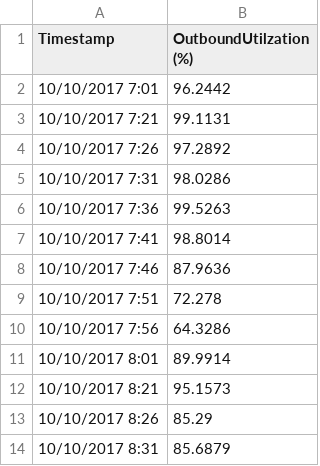
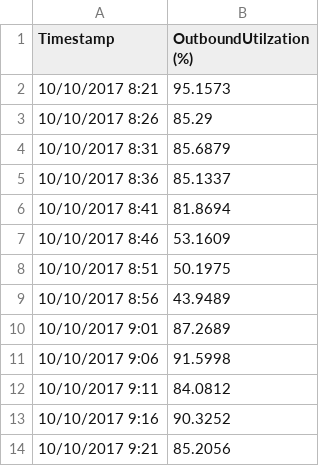
Before and after one commit to sanquaorg/Time-Series-Analysis-Forecasting--19CSE355, a CSV file: Network Analytics.csv, drawn as a sheet; only a part is shown; the shorter side is filled out with more unchanged rows.

Commit message:
Update Network Analytics.csv

```diff
--- a/Network Analytics.csv
+++ b/Network Analytics.csv
@@ -1,12 +1,2 @@
 Timestamp,OutboundUtilzation (%)
-10/10/2017 7:01,96.2442
-10/10/2017 7:21,99.1131
-10/10/2017 7:26,97.2892
-10/10/2017 7:31,98.0286
-10/10/2017 7:36,99.5263
-10/10/2017 7:41,98.8014
-10/10/2017 7:46,87.9636
-10/10/2017 7:51,72.278
-10/10/2017 7:56,64.3286
-10/10/2017 8:01,89.9914
 10/10/2017 8:21,95.1573
```
